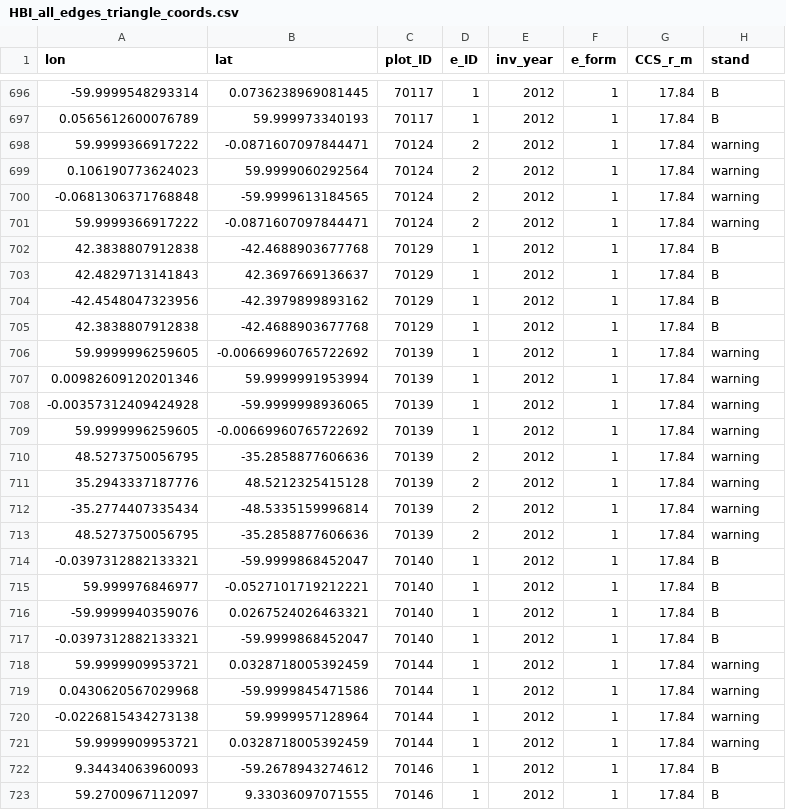
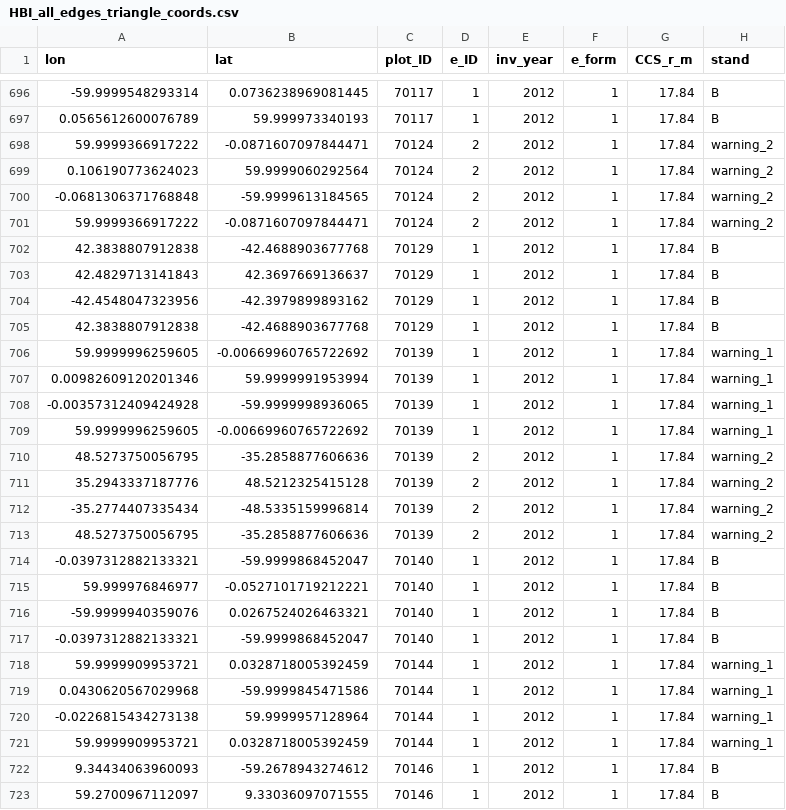
Before and after one commit to JetteGercken/peat_forest_biomass_TI, a CSV file: output/out_data/HBI_all_edges_triangle_coords.csv, drawn as a sheet; only a part is shown, gaps mark what is left out; the diff covers the shown part only.

```diff
--- a/output/out_data/HBI_all_edges_triangle_coords.csv
+++ b/output/out_data/HBI_all_edges_triangle_coords.csv
@@ -697,6 +697,6 @@
 0.0565612600076789,59.999973340193,70117,1,2012,1,17.84,"B"
-59.9999366917222,-0.0871607097844471,70124,2,2012,1,17.84,"warning"
-0.106190773624023,59.9999060292564,70124,2,2012,1,17.84,"warning"
--0.0681306371768848,-59.9999613184565,70124,2,2012,1,17.84,"warning"
-59.9999366917222,-0.0871607097844471,70124,2,2012,1,17.84,"warning"
+59.9999366917222,-0.0871607097844471,70124,2,2012,1,17.84,"warning_2"
+0.106190773624023,59.9999060292564,70124,2,2012,1,17.84,"warning_2"
+-0.0681306371768848,-59.9999613184565,70124,2,2012,1,17.84,"warning_2"
+59.9999366917222,-0.0871607097844471,70124,2,2012,1,17.84,"warning_2"
 42.3838807912838,-42.4688903677768,70129,1,2012,1,17.84,"B"
@@ -705,10 +705,10 @@
 42.3838807912838,-42.4688903677768,70129,1,2012,1,17.84,"B"
-59.9999996259605,-0.00669960765722692,70139,1,2012,1,17.84,"warning"
-0.00982609120201346,59.9999991953994,70139,1,2012,1,17.84,"warning"
--0.00357312409424928,-59.9999998936065,70139,1,2012,1,17.84,"warning"
-59.9999996259605,-0.00669960765722692,70139,1,2012,1,17.84,"warning"
-48.5273750056795,-35.2858877606636,70139,2,2012,1,17.84,"warning"
-35.2943337187776,48.5212325415128,70139,2,2012,1,17.84,"warning"
--35.2774407335434,-48.5335159996814,70139,2,2012,1,17.84,"warning"
-48.5273750056795,-35.2858877606636,70139,2,2012,1,17.84,"warning"
+59.9999996259605,-0.00669960765722692,70139,1,2012,1,17.84,"warning_1"
+0.00982609120201346,59.9999991953994,70139,1,2012,1,17.84,"warning_1"
+-0.00357312409424928,-59.9999998936065,70139,1,2012,1,17.84,"warning_1"
+59.9999996259605,-0.00669960765722692,70139,1,2012,1,17.84,"warning_1"
+48.5273750056795,-35.2858877606636,70139,2,2012,1,17.84,"warning_2"
+35.2943337187776,48.5212325415128,70139,2,2012,1,17.84,"warning_2"
+-35.2774407335434,-48.5335159996814,70139,2,2012,1,17.84,"warning_2"
+48.5273750056795,-35.2858877606636,70139,2,2012,1,17.84,"warning_2"
 -0.0397312882133321,-59.9999868452047,70140,1,2012,1,17.84,"B"
@@ -717,6 +717,6 @@
 -0.0397312882133321,-59.9999868452047,70140,1,2012,1,17.84,"B"
-59.9999909953721,0.0328718005392459,70144,1,2012,1,17.84,"warning"
-0.0430620567029968,-59.9999845471586,70144,1,2012,1,17.84,"warning"
--0.0226815434273138,59.9999957128964,70144,1,2012,1,17.84,"warning"
-59.9999909953721,0.0328718005392459,70144,1,2012,1,17.84,"warning"
+59.9999909953721,0.0328718005392459,70144,1,2012,1,17.84,"warning_1"
+0.0430620567029968,-59.9999845471586,70144,1,2012,1,17.84,"warning_1"
+-0.0226815434273138,59.9999957128964,70144,1,2012,1,17.84,"warning_1"
+59.9999909953721,0.0328718005392459,70144,1,2012,1,17.84,"warning_1"
 9.34434063960093,-59.2678943274612,70146,1,2012,1,17.84,"B"
```
Also changed, not shown: 144 edited cells elsewhere in this file, output/out_data/BZE2_plots_to_exclude.csv, output/out_data/HBI_DW_inv_update_1.csv, 19 other files.
